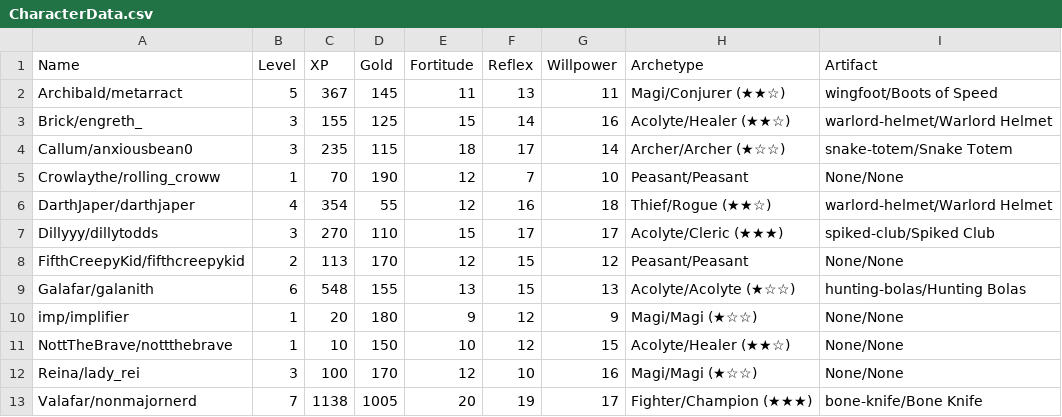
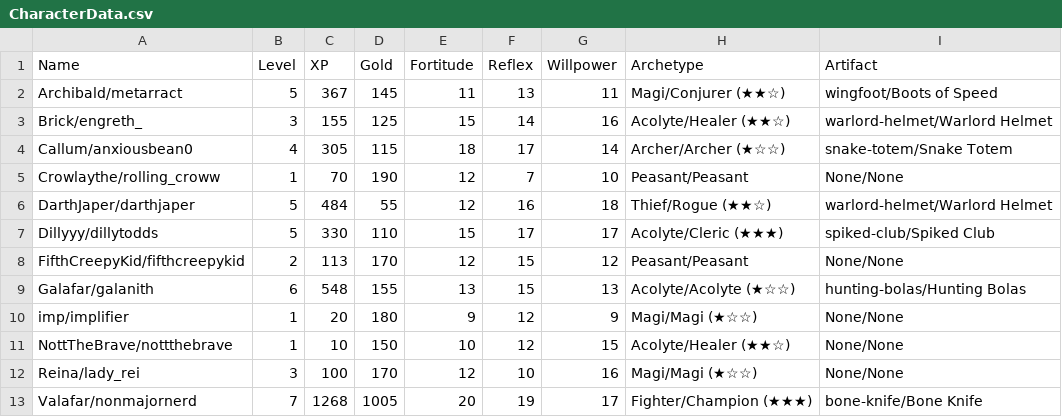
Before and after one commit to NonMajorNerd/nonmajornerd.github.io, a CSV file: _data/CharacterData.csv, drawn as a sheet.

Commit message:
Updating Character Data

```diff
--- a/_data/CharacterData.csv
+++ b/_data/CharacterData.csv
@@ -3,6 +3,6 @@ Archibald/metarract,5,367,145,11,13,11,Magi/Conjurer (★★☆),wingfoot/Boots
 Brick/engreth_,3,155,125,15,14,16,Acolyte/Healer (★★☆),warlord-helmet/Warlord Helmet
-Callum/anxiousbean0,3,235,115,18,17,14,Archer/Archer (★☆☆),snake-totem/Snake Totem
+Callum/anxiousbean0,4,305,115,18,17,14,Archer/Archer (★☆☆),snake-totem/Snake Totem
 Crowlaythe/rolling_croww,1,70,190,12,7,10,Peasant/Peasant,None/None
-DarthJaper/darthjaper,4,354,55,12,16,18,Thief/Rogue (★★☆),warlord-helmet/Warlord Helmet
-Dillyyy/dillytodds,3,270,110,15,17,17,Acolyte/Cleric (★★★),spiked-club/Spiked Club
+DarthJaper/darthjaper,5,484,55,12,16,18,Thief/Rogue (★★☆),warlord-helmet/Warlord Helmet
+Dillyyy/dillytodds,5,330,110,15,17,17,Acolyte/Cleric (★★★),spiked-club/Spiked Club
 FifthCreepyKid/fifthcreepykid,2,113,170,12,15,12,Peasant/Peasant,None/None
@@ -12,2 +12,2 @@ NottTheBrave/nottthebrave,1,10,150,10,12,15,Acolyte/Healer (★★☆),None/None
 Reina/lady_rei,3,100,170,12,10,16,Magi/Magi (★☆☆),None/None
-Valafar/nonmajornerd,7,1138,1005,20,19,17,Fighter/Champion (★★★),bone-knife/Bone Knife
+Valafar/nonmajornerd,7,1268,1005,20,19,17,Fighter/Champion (★★★),bone-knife/Bone Knife
```
